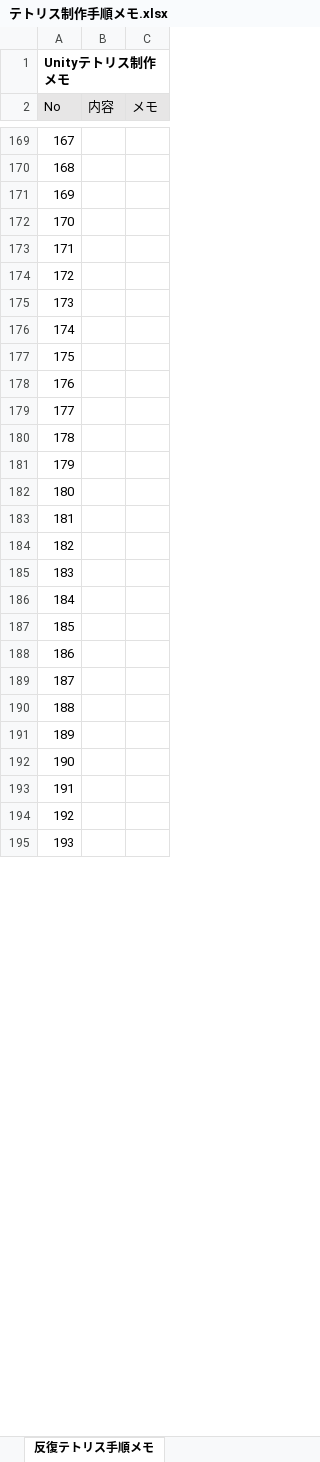
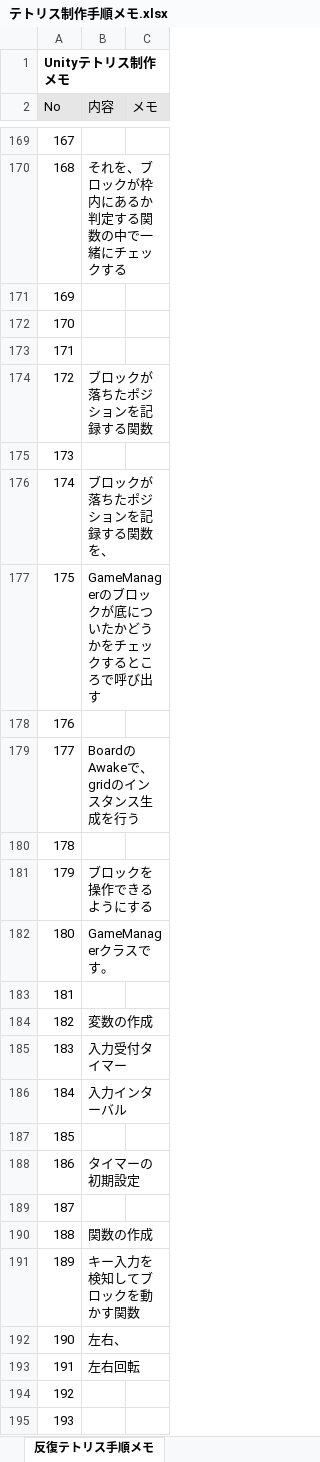
Before and after one commit to impso-arion/TETRIS_odyssey, an Excel workbook: doc/テトリス制作手順メモ.xlsx, sheet 反復テトリス手順メモ, drawn as a sheet; only a part is shown, gaps mark what is left out; values as stored, in another font and other column widths than the file's, no borders; charts and pictures not drawn; the diff covers the shown part only; the diff names each change by its address in the sheet, - before the commit and + after, or states it on an @@ line.

```diff
--- a/doc/テトリス制作手順メモ.xlsx (sheet 反復テトリス手順メモ)
+++ b/doc/テトリス制作手順メモ.xlsx (sheet 反復テトリス手順メモ)
-B170 (内容): (empty)
+B170 (内容): それを、ブロックが枠内にあるか判定する関数の中で一緒にチェックする
-B174 (内容): (empty)
+B174 (内容): ブロックが落ちたポジションを記録する関数
-B176 (内容): (empty)
+B176 (内容): ブロックが落ちたポジションを記録する関数を、
-B177 (内容): (empty)
+B177 (内容): GameManagerのブロックが底についたかどうかをチェックするところで呼び出す
-B179 (内容): (empty)
+B179 (内容): BoardのAwakeで、gridのインスタンス生成を行う
-B181 (内容): (empty)
+B181 (内容): ブロックを操作できるようにする
-B182 (内容): (empty)
+B182 (内容): GameManagerクラスです。
-B184 (内容): (empty)
+B184 (内容): 変数の作成
-B185 (内容): (empty)
+B185 (内容): 入力受付タイマー
-B186 (内容): (empty)
+B186 (内容): 入力インターバル
-B188 (内容): (empty)
+B188 (内容): タイマーの初期設定
-B190 (内容): (empty)
+B190 (内容): 関数の作成
-B191 (内容): (empty)
+B191 (内容): キー入力を検知してブロックを動かす関数
-B192 (内容): (empty)
+B192 (内容): 左右、
-B193 (内容): (empty)
+B193 (内容): 左右回転
```
Also changed, not shown: 23 edited cells elsewhere in this sheet.
